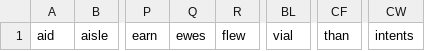
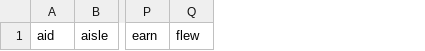
Before and after one commit to efeerhan/wordsummit, a CSV file: app/src/main/res/raw/homophone_sources.csv, drawn as a sheet; only a part is shown, gaps mark what is left out; the diff names each change by its address in the sheet, - before the commit and + after, or states it on an @@ line.

```diff
--- a/app/src/main/res/raw/homophone_sources.csv
+++ b/app/src/main/res/raw/homophone_sources.csv
-column Q, row 1: ewes
-column BL, row 1: vial
-column CF, row 1: than
-column CW, row 1: intents
```
Also changed, not shown: 1 other file.
